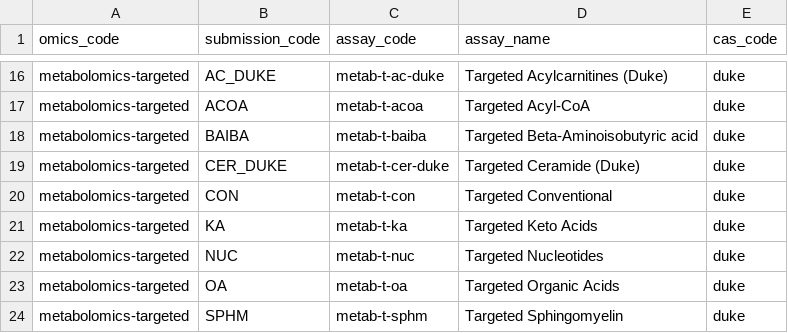
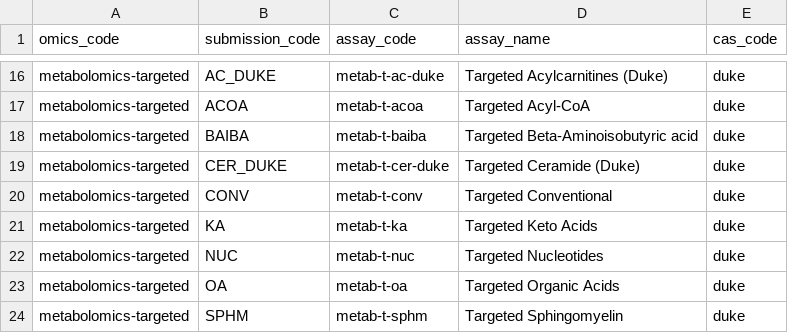
Before and after one commit to MoTrPAC/MotrpacBicQC, a TSV file: inst/extdata/assay_codes.tsv, drawn as a sheet; only a part is shown, gaps mark what is left out; the diff names each change by its address in the sheet, - before the commit and + after, or states it on an @@ line.

Commit message:
Update assay codes data

```diff
--- a/inst/extdata/assay_codes.tsv
+++ b/inst/extdata/assay_codes.tsv
-B20 (submission_code): CON
+B20 (submission_code): CONV
-C20 (assay_code): metab-t-con
+C20 (assay_code): metab-t-conv
```
Also changed, not shown: 1 other file.
